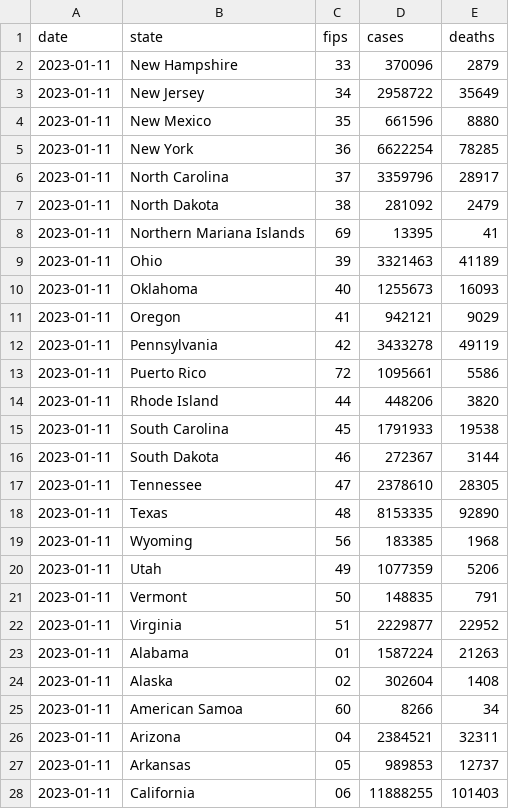
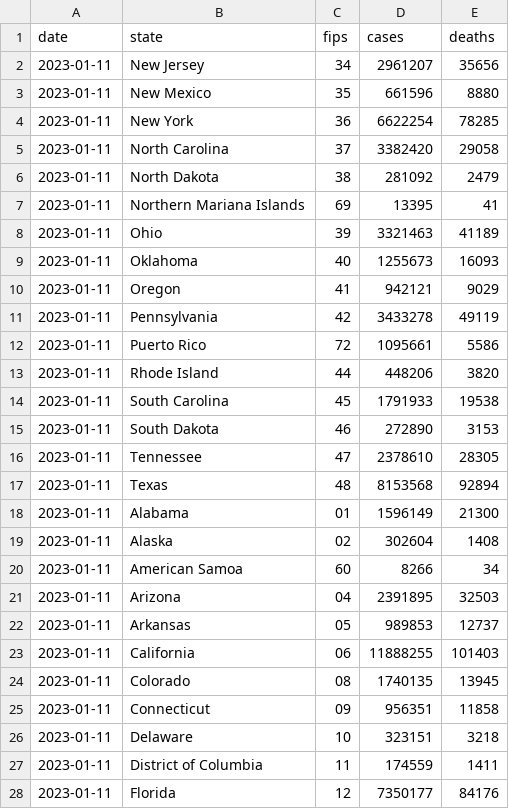
Before and after one commit to ehom/external-data, a CSV file: covid-19/us-states.csv, drawn as a sheet; only a part is shown; the shorter side is filled out with more unchanged rows; the diff covers the shown part only.

```diff
--- a/covid-19/us-states.csv
+++ b/covid-19/us-states.csv
@@ -1,7 +1,6 @@
 date,state,fips,cases,deaths
-2023-01-11,New Hampshire,33,370096,2879
-2023-01-11,New Jersey,34,2958722,35649
+2023-01-11,New Jersey,34,2961207,35656
 2023-01-11,New Mexico,35,661596,8880
 2023-01-11,New York,36,6622254,78285
-2023-01-11,North Carolina,37,3359796,28917
+2023-01-11,North Carolina,37,3382420,29058
 2023-01-11,North Dakota,38,281092,2479
@@ -15,13 +14,9 @@ date,state,fips,cases,deaths
 2023-01-11,South Carolina,45,1791933,19538
-2023-01-11,South Dakota,46,272367,3144
+2023-01-11,South Dakota,46,272890,3153
 2023-01-11,Tennessee,47,2378610,28305
-2023-01-11,Texas,48,8153335,92890
-2023-01-11,Wyoming,56,183385,1968
-2023-01-11,Utah,49,1077359,5206
-2023-01-11,Vermont,50,148835,791
-2023-01-11,Virginia,51,2229877,22952
-2023-01-11,Alabama,01,1587224,21263
+2023-01-11,Texas,48,8153568,92894
+2023-01-11,Alabama,01,1596149,21300
 2023-01-11,Alaska,02,302604,1408
 2023-01-11,American Samoa,60,8266,34
-2023-01-11,Arizona,04,2384521,32311
+2023-01-11,Arizona,04,2391895,32503
 2023-01-11,Arkansas,05,989853,12737
```
Also changed, not shown: 2 added rows, 1 removed row, 3 moved rows and 7 edited cells elsewhere in this file, 1 other file.
